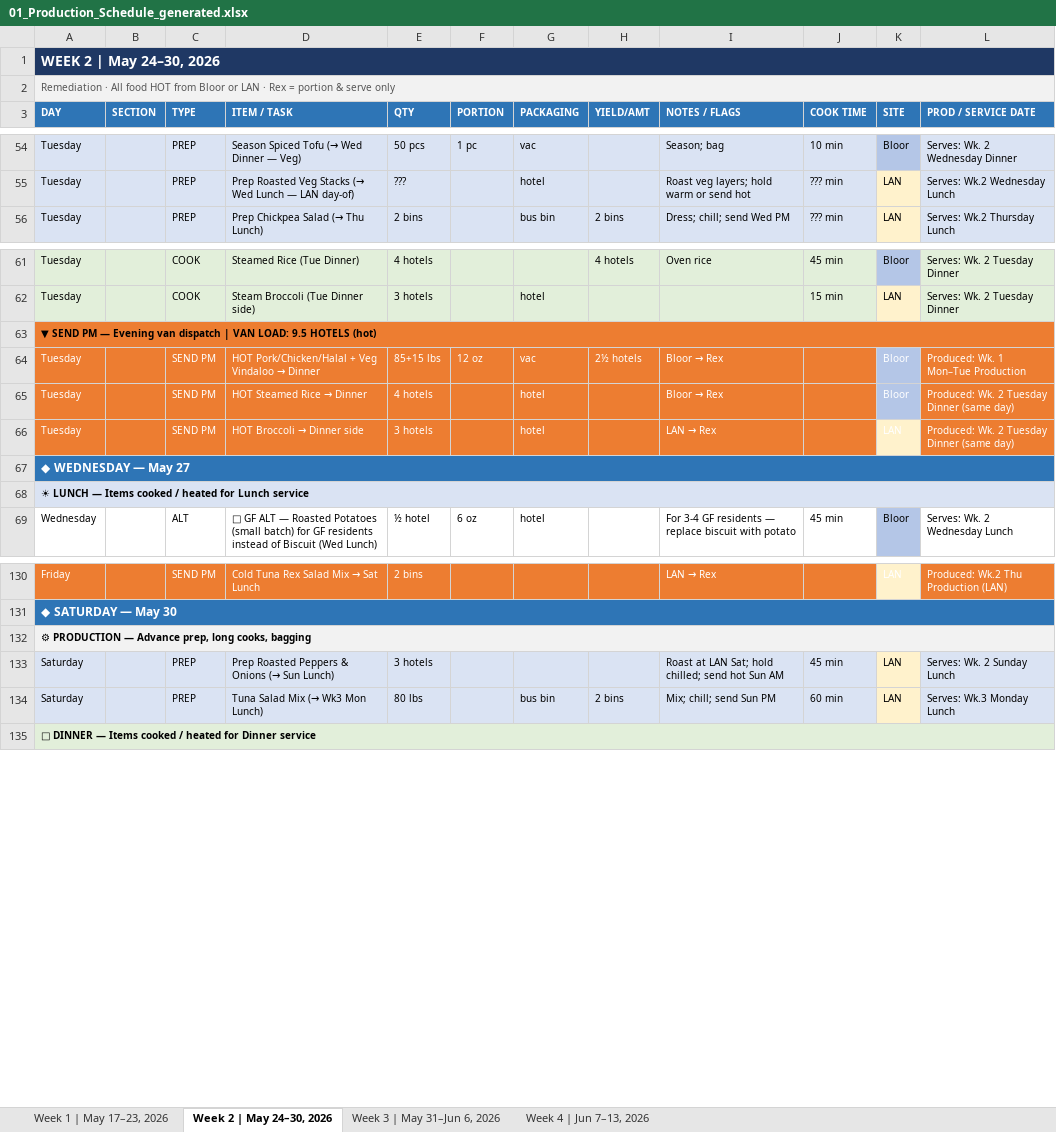
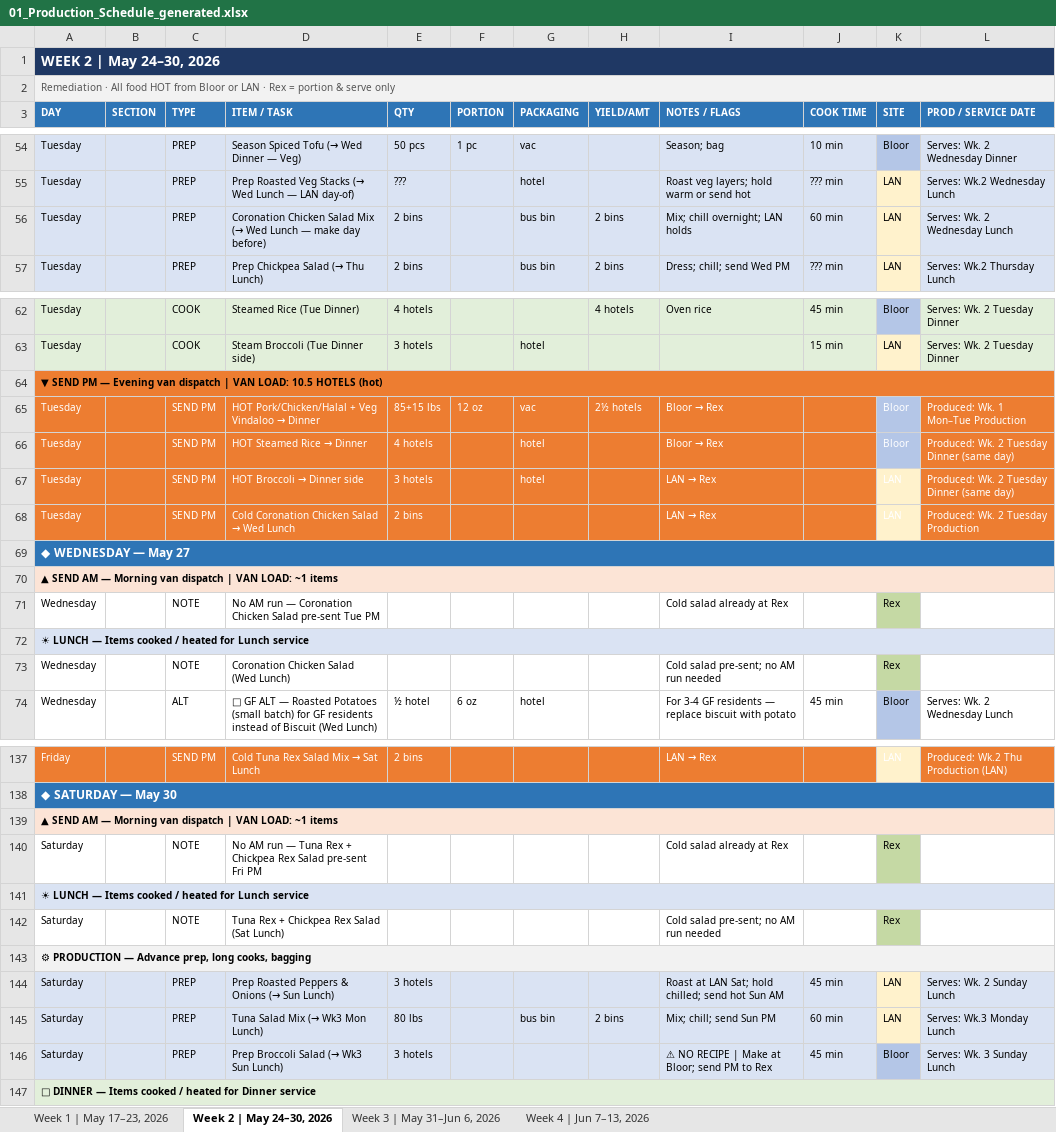
Before and after one commit to kennedyjasondavid-eng/conc-kitchen-hub, an Excel workbook: outputs/01_Production_Schedule_generated.xlsx, sheet Week 2 | May 24–30, 2026, drawn as a sheet; only a part is shown, gaps mark what is left out; values as stored, in another font and other column widths than the file's, no borders; addresses are those after the commit; the diff covers the shown part only; the diff names each change by its address in the sheet, - before the commit and + after, or states it on an @@ line.

```diff
--- a/outputs/01_Production_Schedule_generated.xlsx (sheet Week 2 | May 24–30, 2026)
+++ b/outputs/01_Production_Schedule_generated.xlsx (sheet Week 2 | May 24–30, 2026)
+row 56: Tuesday |  | PREP | Coronation Chicken Salad Mix (→ Wed Lunch — make day before) | 2 bins |  | bus bin | 2 bins | Mix; chill overnight; LAN holds | 60 min | LAN | Serves: Wk. 2 Wednesday Lunch
-A64 (DAY): …VAN LOAD: 9.5 HOTELS (hot)
+A64 (DAY): …VAN LOAD: 10.5 HOTELS (hot)
+row 68: Tuesday |  | SEND PM | Cold Coronation Chicken Salad → Wed Lunch | 2 bins |  |  |  | LAN → Rex |  | LAN | Produced: Wk. 2 Tuesday Production
+row 70: ▲ SEND AM — Morning van dispatch | VAN LOAD: ~1 items
+row 71: Wednesday |  | NOTE | No AM run — Coronation Chicken Salad pre-sent Tue PM |  |  |  |  | Cold salad already at Rex |  | Rex
+row 73: Wednesday |  | NOTE | Coronation Chicken Salad (Wed Lunch) |  |  |  |  | Cold salad pre-sent; no AM run needed |  | Rex
+row 139: ▲ SEND AM — Morning van dispatch | VAN LOAD: ~1 items
+row 140: Saturday |  | NOTE | No AM run — Tuna Rex + Chickpea Rex Salad pre-sent Fri PM |  |  |  |  | Cold salad already at Rex |  | Rex
+row 141: ☀ LUNCH — Items cooked / heated for Lunch service
+row 142: Saturday |  | NOTE | Tuna Rex + Chickpea Rex Salad (Sat Lunch) |  |  |  |  | Cold salad pre-sent; no AM run needed |  | Rex
+row 146: Saturday |  | PREP | Prep Broccoli Salad (→ Wk3 Sun Lunch) | 3 hotels |  |  |  | ⚠ NO RECIPE | Make at Bloor; send PM to Rex | 45 min | Bloor | Serves: Wk. 3 Sunday Lunch
```
Also changed, not shown: 3 added rows and 1 edited cell elsewhere in this sheet, sheet Week 4 | Jun 7–13, 2026, sheet Week 1 | May 17–23, 2026, sheet Week 3 | May 31–Jun 6, 2026, outputs/03_Driver_Schedule_generated.xlsx, outputs/Labour_Report_generated.xlsx.
